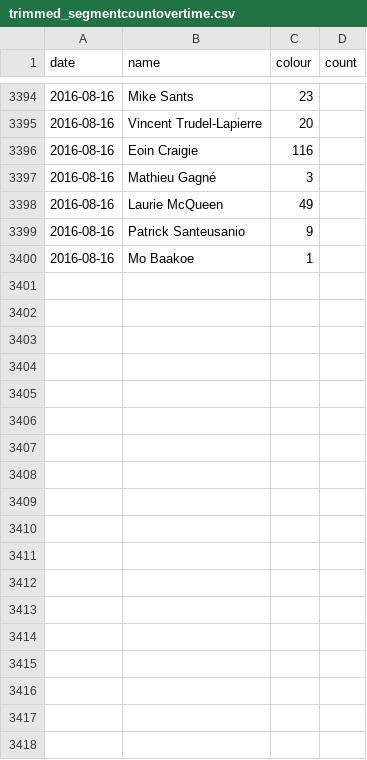
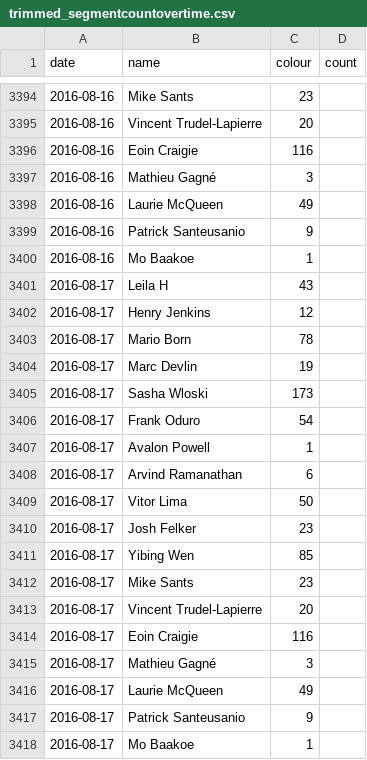
Before and after one commit to Josh2K/Josh2K.github.io, a CSV file: trimmed_segmentcountovertime.csv, drawn as a sheet; only a part is shown, gaps mark what is left out.

```diff
--- a/trimmed_segmentcountovertime.csv
+++ b/trimmed_segmentcountovertime.csv
@@ -3400 +3400,19 @@ date,name,colour,count
 2016-08-16,Mo Baakoe,1
+2016-08-17,Leila H,43
+2016-08-17,Henry Jenkins,12
+2016-08-17,Mario Born,78
+2016-08-17,Marc Devlin,19
+2016-08-17,Sasha Wloski,173
+2016-08-17,Frank Oduro,54
+2016-08-17,Avalon Powell,1
+2016-08-17,Arvind Ramanathan,6
+2016-08-17,Vitor Lima,50
+2016-08-17,Josh Felker,23
+2016-08-17,Yibing Wen,85
+2016-08-17,Mike Sants,23
+2016-08-17,Vincent Trudel-Lapierre,20
+2016-08-17,Eoin Craigie,116
+2016-08-17,Mathieu Gagné,3
+2016-08-17,Laurie McQueen,49
+2016-08-17,Patrick Santeusanio,9
+2016-08-17,Mo Baakoe,1
```
Also changed, not shown: segmentcount.csv, segmentcountovertime.csv, 3 other files.
